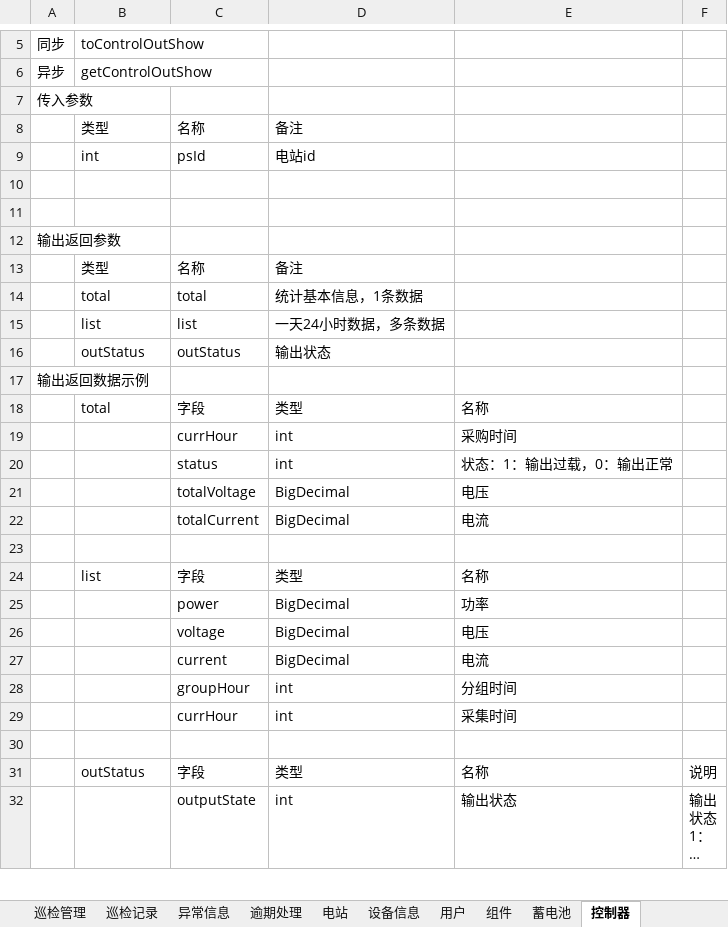
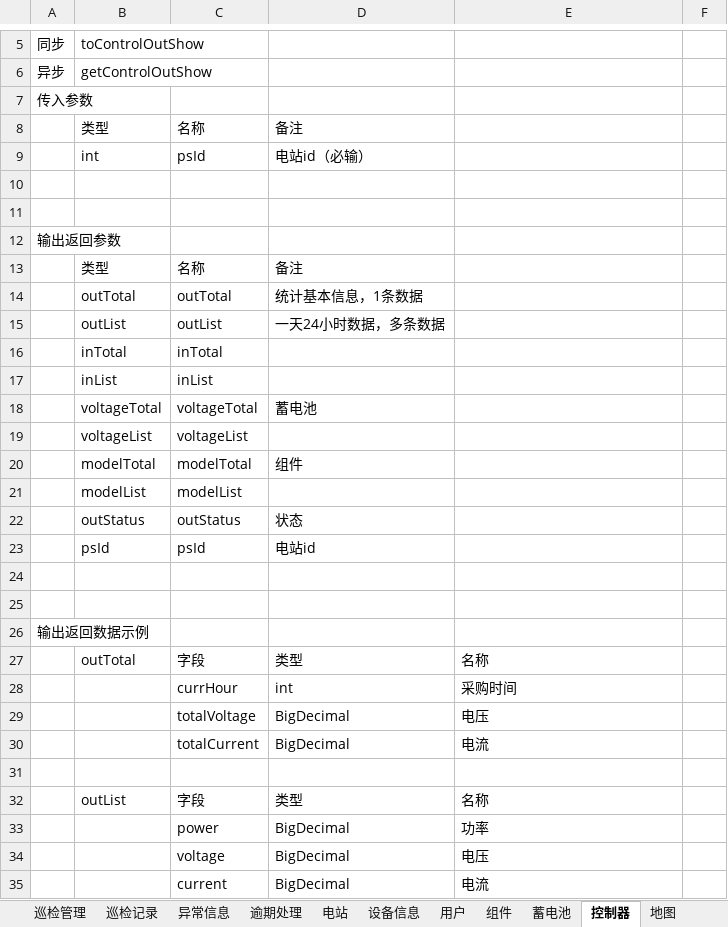
Before and after one commit to bjxiaowen/PSMS, an Excel workbook: WebRoot/folders/电力项目接口说明.xlsx, sheet 控制器, drawn as a sheet; only a part is shown, gaps mark what is left out; the shorter side is filled out with more unchanged rows; long unchanged cells end in …; values as stored, in another font and other column widths than the file's, no borders; removed rows and columns are numbered as before the commit, all else as after; the diff covers the shown part only; the diff names each change by its address in the sheet, - before the commit and + after, or states it on an @@ line.

```diff
--- a/WebRoot/folders/电力项目接口说明.xlsx (sheet 控制器)
+++ b/WebRoot/folders/电力项目接口说明.xlsx (sheet 控制器)
+sheet tab: 地图
-D9: 电站id
+D9: 电站id（必输）
-B14 (toControlOutShow): total
+B14 (toControlOutShow): outTotal
-C14: total
+C14: outTotal
-row 15:  | list | list | 一天24小时数据，多条数据
+row 15:  | outList | outList | 一天24小时数据，多条数据
+row 16:  | inTotal | inTotal
+row 17:  | inList | inList
+row 18:  | voltageTotal | voltageTotal | 蓄电池
+row 19:  | voltageList | voltageList
+row 20:  | modelTotal | modelTotal | 组件
+row 21:  | modelList | modelList
-D22: 输出状态
+D22: 状态
+row 23:  | psId | psId | 电站id
+row 24: (empty)
+row 25: (empty)
-B27 (toControlOutShow): total
+B27 (toControlOutShow): outTotal
-row 20:  |  | status | int | 状态：1：输出过载，0：输出正常
-B32 (toControlOutShow): list
+B32 (toControlOutShow): outList
```
Also changed, not shown: 24 added rows elsewhere in this sheet, 5 other files.
